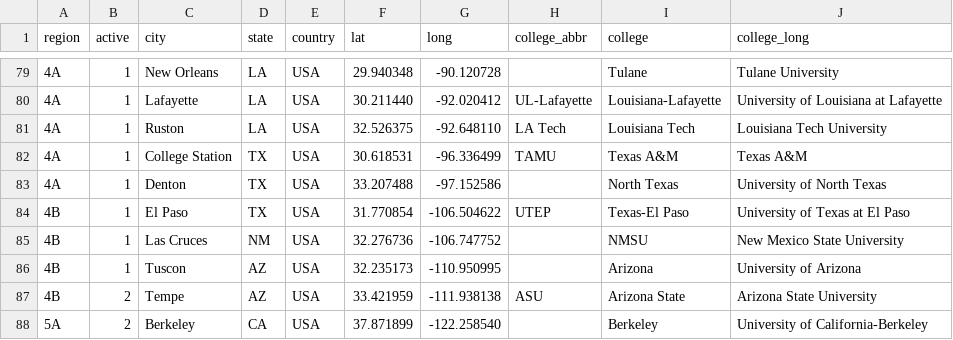
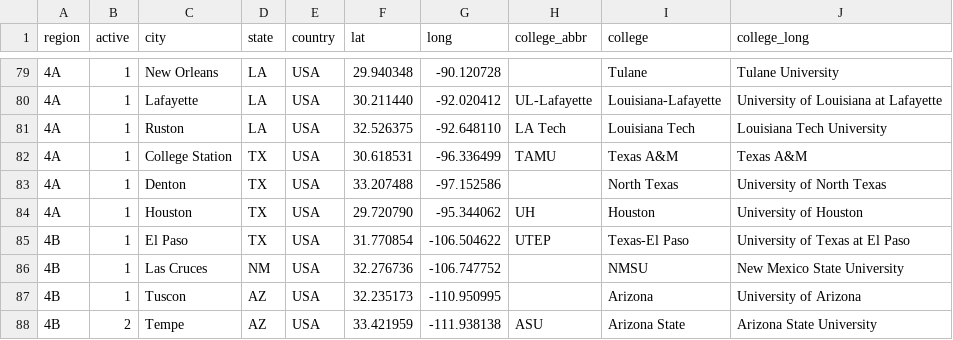
Before and after one commit to quizbowl/collegecalendar, a TSV file: map/colleges.tsv, drawn as a sheet; only a part is shown, gaps mark what is left out; the shorter side is filled out with more unchanged rows; the diff names each change by its address in the sheet, - before the commit and + after, or states it on an @@ line.

Commit message:
Update college data

```diff
--- a/map/colleges.tsv
+++ b/map/colleges.tsv
+row 84: 4A | 1 | Houston | TX | USA | 29.720790 | -95.344062 | UH | Houston | University of Houston
```
